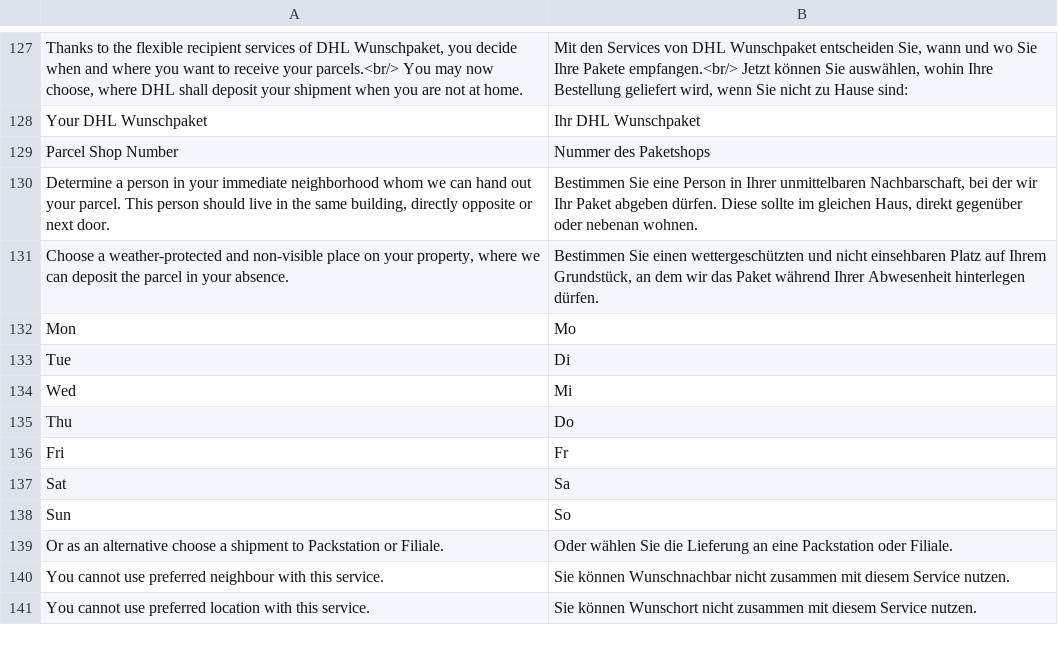
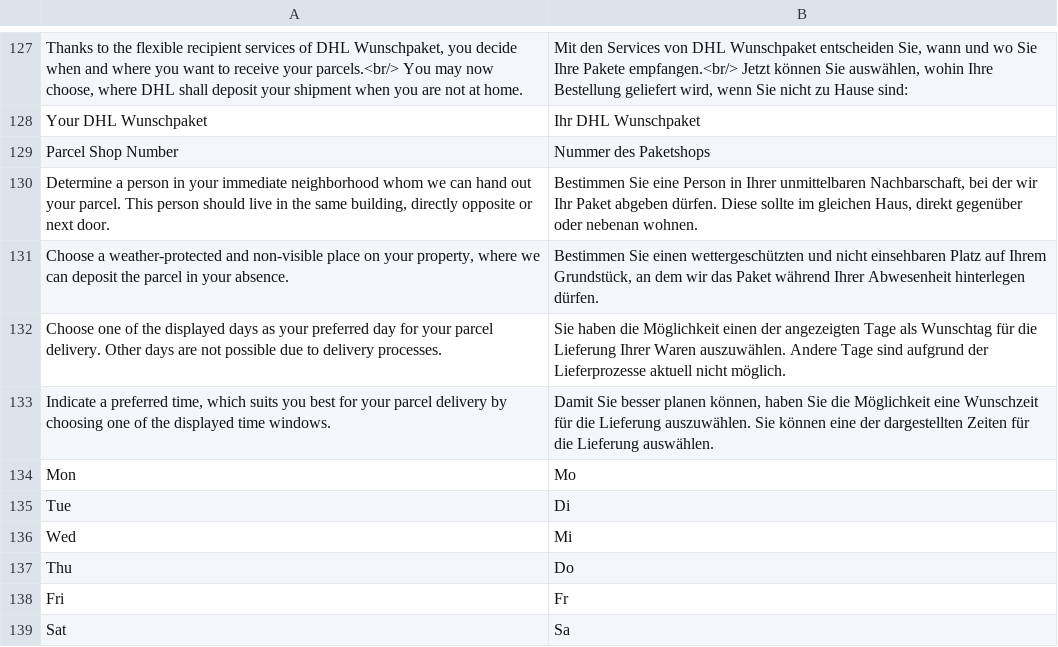
Before and after one commit to DevilBubble/Versenden_Test, a CSV file: app/locale/de_DE/Dhl_Versenden.csv, drawn as a sheet; only a part is shown, gaps mark what is left out; the shorter side is filled out with more unchanged rows.

Commit message:
DHLGKP-72: add translation for tooltip preferred day and preferred time

```diff
--- a/app/locale/de_DE/Dhl_Versenden.csv
+++ b/app/locale/de_DE/Dhl_Versenden.csv
@@ -131,2 +131,4 @@
 "Choose a weather-protected and non-visible place on your property, where we can deposit the parcel in your absence.","Bestimmen Sie einen wettergeschützten und nicht einsehbaren Platz auf Ihrem Grundstück, an dem wir das Paket während Ihrer Abwesenheit hinterlegen dürfen."
+"Choose one of the displayed days as your preferred day for your parcel delivery. Other days are not possible due to delivery processes.","Sie haben die Möglichkeit einen der angezeigten Tage als Wunschtag für die Lieferung Ihrer Waren auszuwählen. Andere Tage sind aufgrund der Lieferprozesse aktuell nicht möglich."
+"Indicate a preferred time, which suits you best for your parcel delivery by choosing one of the displayed time windows.","Damit Sie besser planen können, haben Sie die Möglichkeit eine Wunschzeit für die Lieferung auszuwählen. Sie können eine der dargestellten Zeiten für die Lieferung auswählen."
 "Mon","Mo"
```
Also changed, not shown: app/locale/en_US/Dhl_Versenden.csv.
